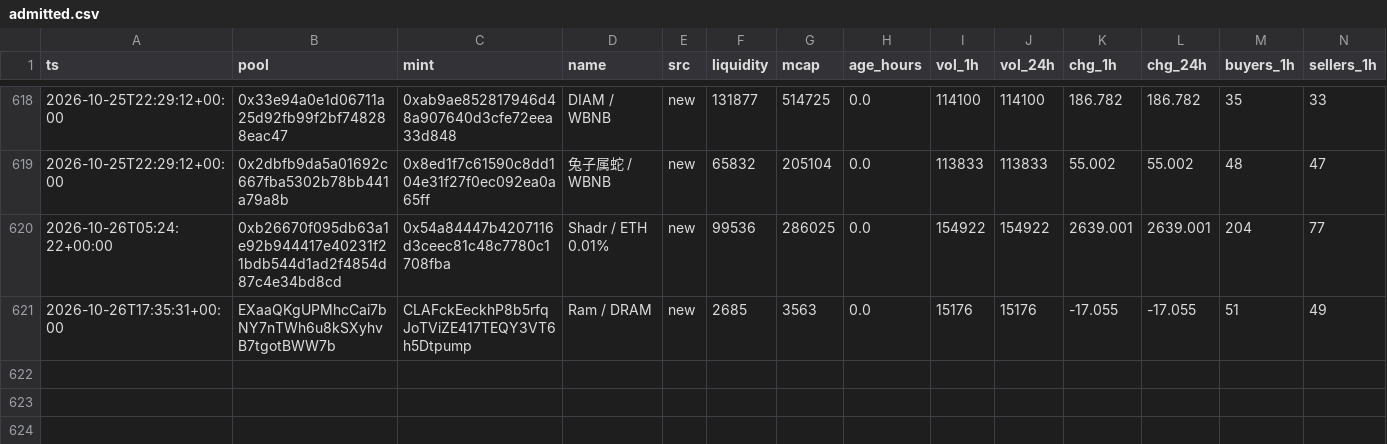
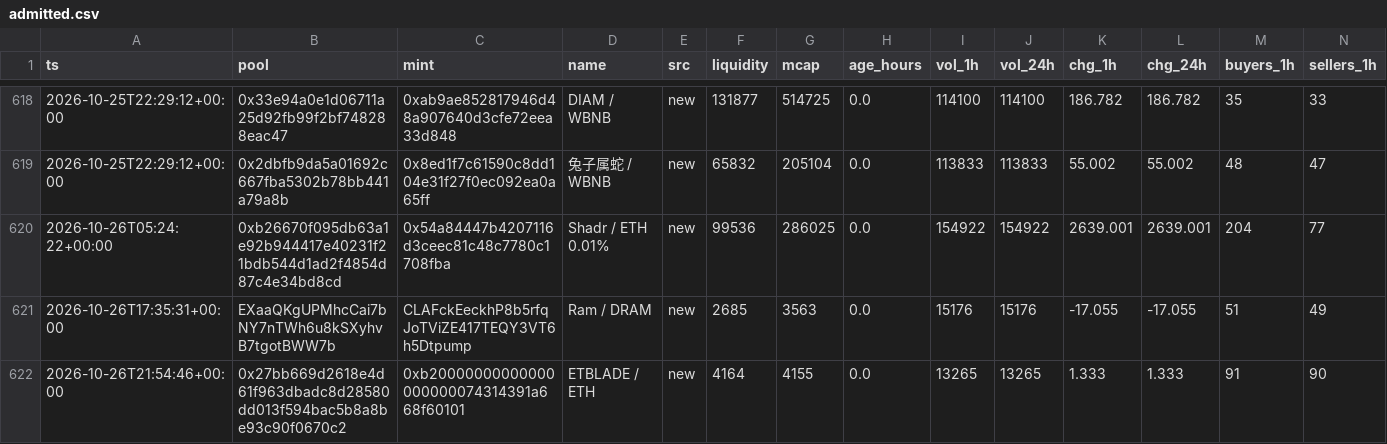
Before and after one commit to kennyasamoah/Kryptsig, a CSV file: admitted.csv, drawn as a sheet; only a part is shown, gaps mark what is left out; rows hold the shown columns only; the diff names each change by its address in the sheet, - before the commit and + after, or states it on an @@ line.

```diff
--- a/admitted.csv
+++ b/admitted.csv
+row 622: 2026-10-26T21:54:46+00:00 | 0x27bb669d2618e4d61f963dbadc8d28580dd013f594bac5b8a8be93c90f0670c2 | 0xb20000000000000000000074314391a668f60101 | ETBLADE / ETH | new | 4164 | 4155 | 0.0 | 13265 | 13265 | 1.333 | 1.333 | 91 | 90
```
Also changed, not shown: observations.csv, 1 other file.
